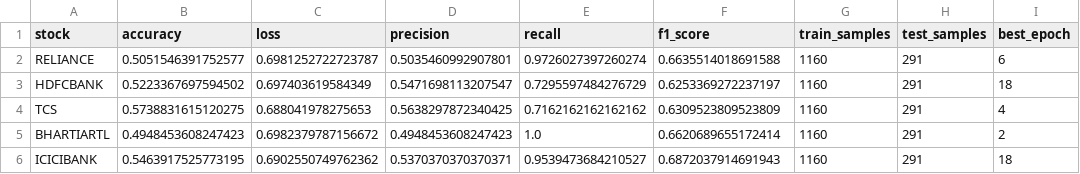
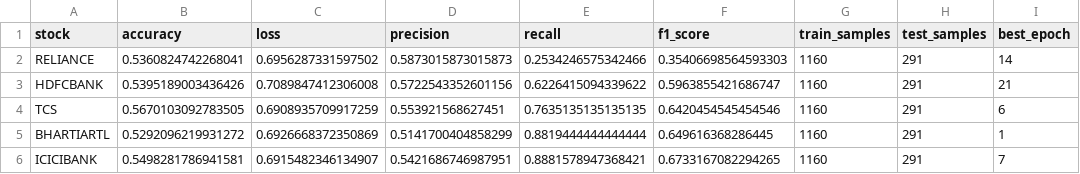
Before and after one commit to Dhiranjit/SET-Project, a CSV file: baseline_model_results.csv, drawn as a sheet; only a part is shown; the diff covers the shown part only.

```diff
--- a/baseline_model_results.csv
+++ b/baseline_model_results.csv
@@ -1,6 +1,6 @@
 stock,accuracy,loss,precision,recall,f1_score,train_samples,test_samples,best_epoch
-RELIANCE,0.5051546391752577,0.6981252722723787,0.5035460992907801,0.9726027397260274,0.6635514018691588,1160,291,6
-HDFCBANK,0.5223367697594502,0.697403619584349,0.5471698113207547,0.7295597484276729,0.6253369272237197,1160,291,18
-TCS,0.5738831615120275,0.688041978275653,0.5638297872340425,0.7162162162162162,0.6309523809523809,1160,291,4
-BHARTIARTL,0.4948453608247423,0.6982379787156672,0.4948453608247423,1.0,0.6620689655172414,1160,291,2
-ICICIBANK,0.5463917525773195,0.6902550749762362,0.5370370370370371,0.9539473684210527,0.6872037914691943,1160,291,18
+RELIANCE,0.5360824742268041,0.6956287331597502,0.5873015873015873,0.2534246575342466,0.35406698564593303,1160,291,14
+HDFCBANK,0.5395189003436426,0.7089847412306008,0.5722543352601156,0.6226415094339622,0.5963855421686747,1160,291,21
+TCS,0.5670103092783505,0.6908935709917259,0.553921568627451,0.7635135135135135,0.6420454545454546,1160,291,6
+BHARTIARTL,0.5292096219931272,0.6926668372350869,0.5141700404858299,0.8819444444444444,0.649616368286445,1160,291,1
+ICICIBANK,0.5498281786941581,0.6915482346134907,0.5421686746987951,0.8881578947368421,0.6733167082294265,1160,291,7
```
Also changed, not shown: 29 edited cells elsewhere in this file, baseline_vs_sentiment_comparison.csv, sentiment_model_results.csv, 39 other files.
